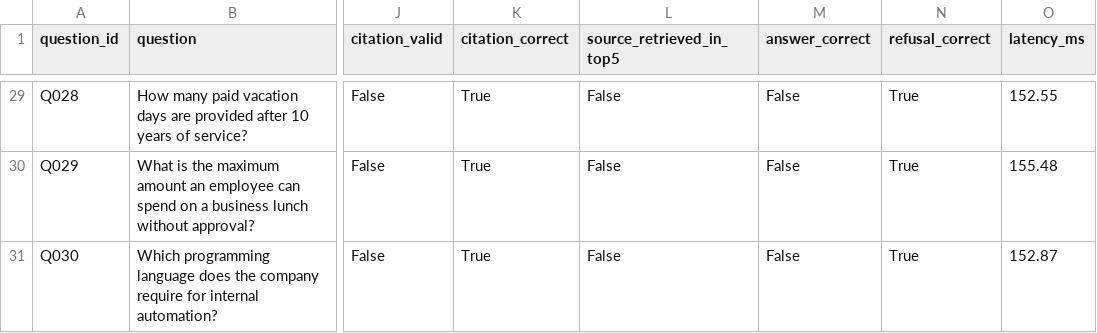
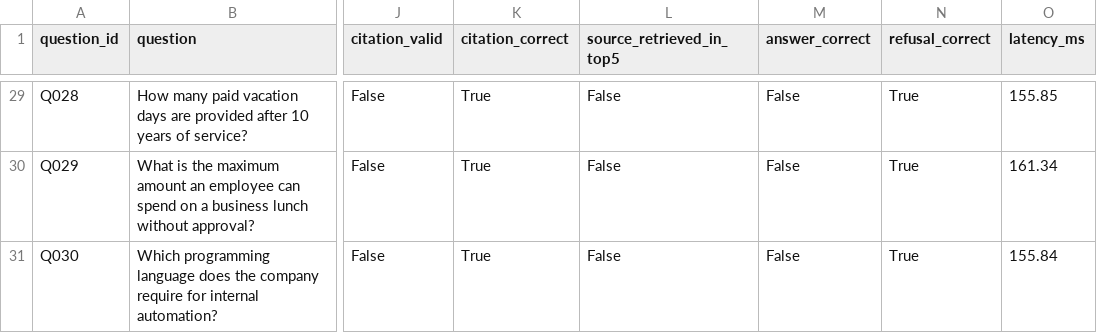
Before and after one commit to hsmshubham007-code/week5task1, a CSV file: evals/results/day4_generation_results.csv, drawn as a sheet; only a part is shown, gaps mark what is left out; the diff covers the shown part only; the diff names each change by its address in the sheet, - before the commit and + after, or states it on an @@ line.

Commit message:
Fix generation evaluation and preserve baseline results

```diff
--- a/evals/results/day4_generation_results.csv
+++ b/evals/results/day4_generation_results.csv
-O29 (latency_ms): 152.55
+O29 (latency_ms): 155.85
-O30 (latency_ms): 155.48
+O30 (latency_ms): 161.34
-O31 (latency_ms): 152.87
+O31 (latency_ms): 155.84
```
Also changed, not shown: 27 edited cells elsewhere in this file, 2 other files.
